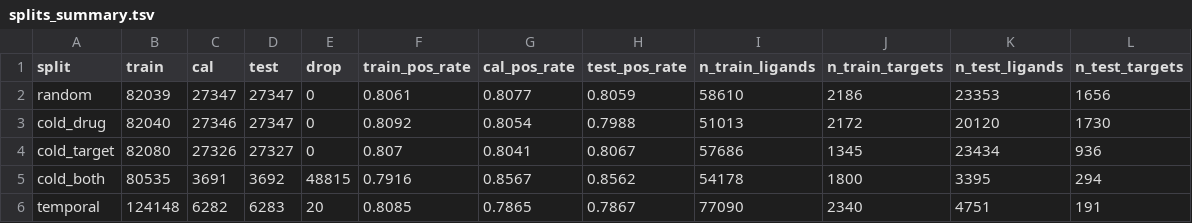
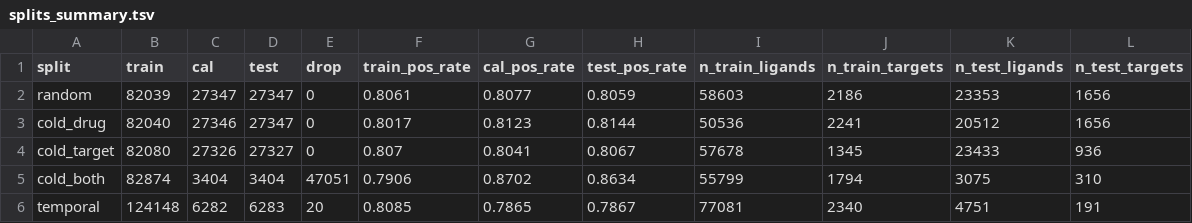
Before and after one commit to Pseudo-Lab/abstain-dti, a TSV file: track_curation/benchmark/data/splits_summary.tsv, drawn as a sheet.

```diff
--- a/track_curation/benchmark/data/splits_summary.tsv
+++ b/track_curation/benchmark/data/splits_summary.tsv
@@ -1,6 +1,6 @@
 split	train	cal	test	drop	train_pos_rate	cal_pos_rate	test_pos_rate	n_train_ligands	n_train_targets	n_test_ligands	n_test_targets
-random	82039	27347	27347	0	0.8061	0.8077	0.8059	58610	2186	23353	1656
-cold_drug	82040	27346	27347	0	0.8092	0.8054	0.7988	51013	2172	20120	1730
-cold_target	82080	27326	27327	0	0.807	0.8041	0.8067	57686	1345	23434	936
-cold_both	80535	3691	3692	48815	0.7916	0.8567	0.8562	54178	1800	3395	294
-temporal	124148	6282	6283	20	0.8085	0.7865	0.7867	77090	2340	4751	191
+random	82039	27347	27347	0	0.8061	0.8077	0.8059	58603	2186	23353	1656
+cold_drug	82040	27346	27347	0	0.8017	0.8123	0.8144	50536	2241	20512	1656
+cold_target	82080	27326	27327	0	0.807	0.8041	0.8067	57678	1345	23433	936
+cold_both	82874	3404	3404	47051	0.7906	0.8702	0.8634	55799	1794	3075	310
+temporal	124148	6282	6283	20	0.8085	0.7865	0.7867	77081	2340	4751	191
```
Also changed, not shown: track_agent/data/bindingdb_kdki_10_meta.tsv, track_curation/benchmark/data/bindingdb_kdki_10_meta.tsv, 13 other files.
